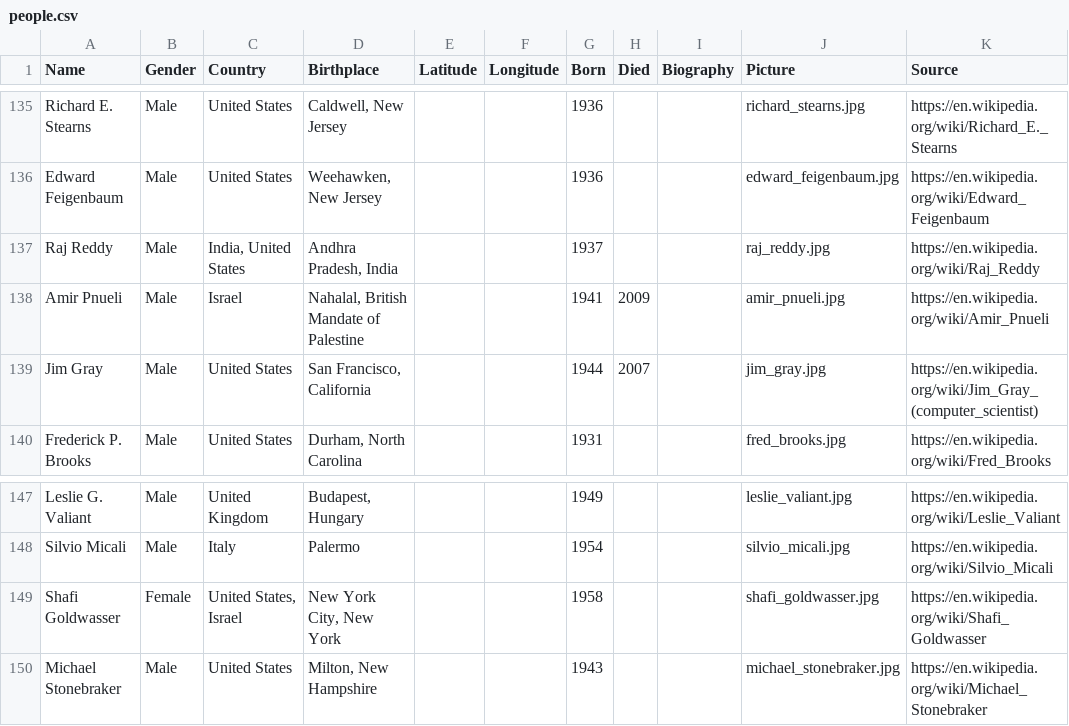
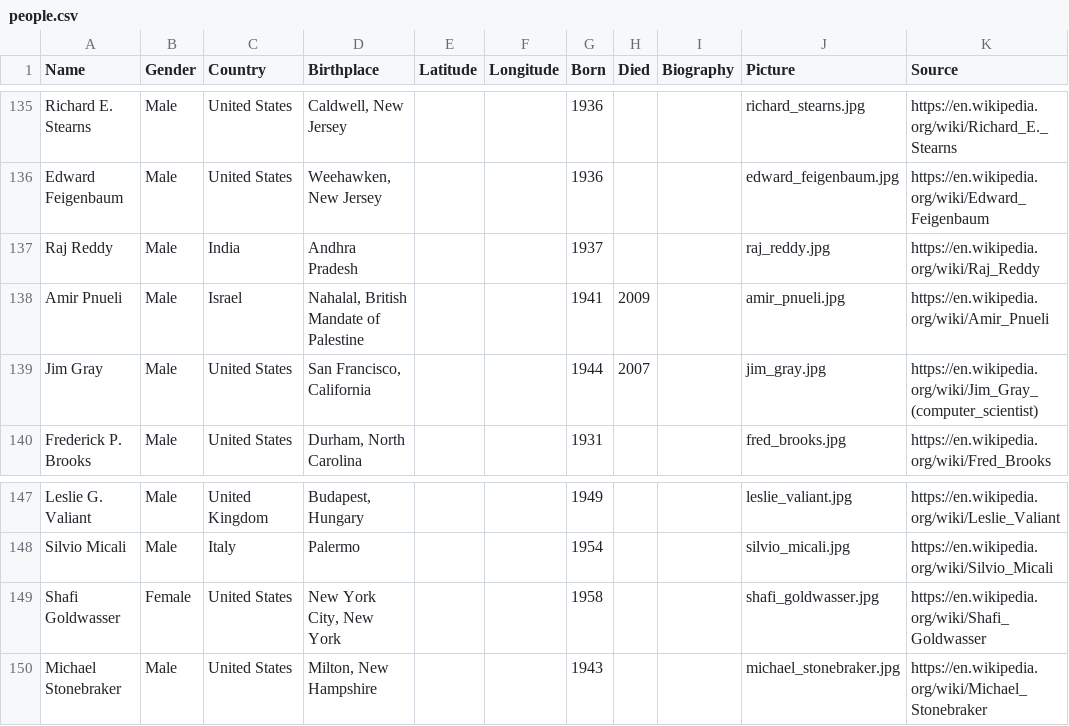
Before and after one commit to buntine/pioneers, a CSV file: data/csv/people.csv, drawn as a sheet; only a part is shown, gaps mark what is left out.

Commit message:
No double citizenships yet

```diff
--- a/data/csv/people.csv
+++ b/data/csv/people.csv
@@ -136,3 +136,3 @@ Name, Gender, Country, Birthplace, Latitude, Longitude, Born, Died, Biography, P
 "Edward Feigenbaum","Male","United States","Weehawken, New Jersey","","","1936","","","edward_feigenbaum.jpg","https://en.wikipedia.org/wiki/Edward_Feigenbaum"
-"Raj Reddy","Male","India, United States","Andhra Pradesh, India","","","1937","","","raj_reddy.jpg","https://en.wikipedia.org/wiki/Raj_Reddy"
+"Raj Reddy","Male","India","Andhra Pradesh","","","1937","","","raj_reddy.jpg","https://en.wikipedia.org/wiki/Raj_Reddy"
 "Amir Pnueli","Male","Israel","Nahalal, British Mandate of Palestine","","","1941","2009","","amir_pnueli.jpg","https://en.wikipedia.org/wiki/Amir_Pnueli"
@@ -148,3 +148,3 @@ Name, Gender, Country, Birthplace, Latitude, Longitude, Born, Died, Biography, P
 "Silvio Micali","Male","Italy","Palermo","","","1954","","","silvio_micali.jpg","https://en.wikipedia.org/wiki/Silvio_Micali"
-"Shafi Goldwasser","Female","United States, Israel","New York City, New York","","","1958","","","shafi_goldwasser.jpg","https://en.wikipedia.org/wiki/Shafi_Goldwasser"
+"Shafi Goldwasser","Female","United States","New York City, New York","","","1958","","","shafi_goldwasser.jpg","https://en.wikipedia.org/wiki/Shafi_Goldwasser"
 "Michael Stonebraker","Male","United States","Milton, New Hampshire","","","1943","","","michael_stonebraker.jpg","https://en.wikipedia.org/wiki/Michael_Stonebraker"
```
